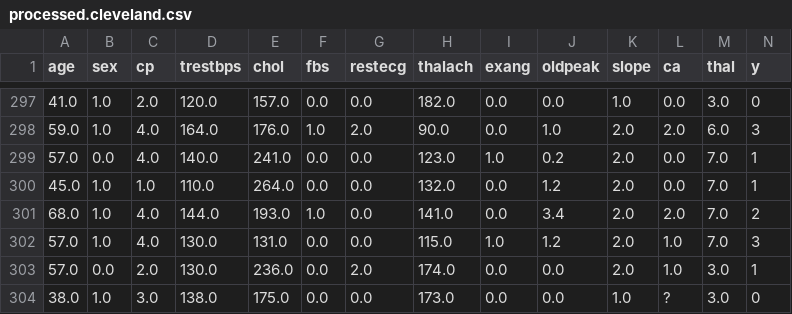
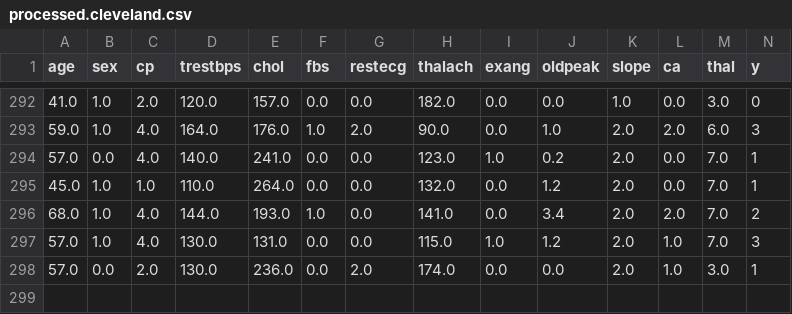
Before and after one commit to EliasICerezo/Neuroevolution, a CSV file: datasets/processed.cleveland.csv, drawn as a sheet; only a part is shown, gaps mark what is left out; the diff covers the shown part only; the diff names each change by its address in the sheet, - before the commit and + after, or states it on an @@ line.

```diff
--- a/datasets/processed.cleveland.csv
+++ b/datasets/processed.cleveland.csv
-row 304: 38.0 | 1.0 | 3.0 | 138.0 | 175.0 | 0.0 | 0.0 | 173.0 | 0.0 | 0.0 | 1.0 | ? | 3.0 | 0
```
Also changed, not shown: 5 removed rows elsewhere in this file, datasets/breast-cancer-wisconsin.csv, 2 other files.
